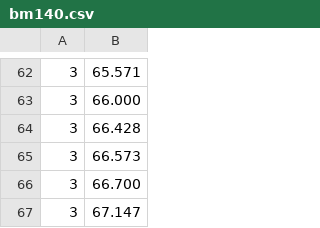
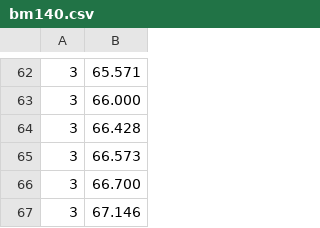
Before and after one commit to LQGStudios/CarRhythmGame, a CSV file: assets/beatmaps/bm140.csv, drawn as a sheet; only a part is shown, gaps mark what is left out.

Commit message:
max ändringar 15 februari

```diff
--- a/assets/beatmaps/bm140.csv
+++ b/assets/beatmaps/bm140.csv
@@ -66,2 +66,2 @@
 3,66.700
-3,67.147
+3,67.146
```
